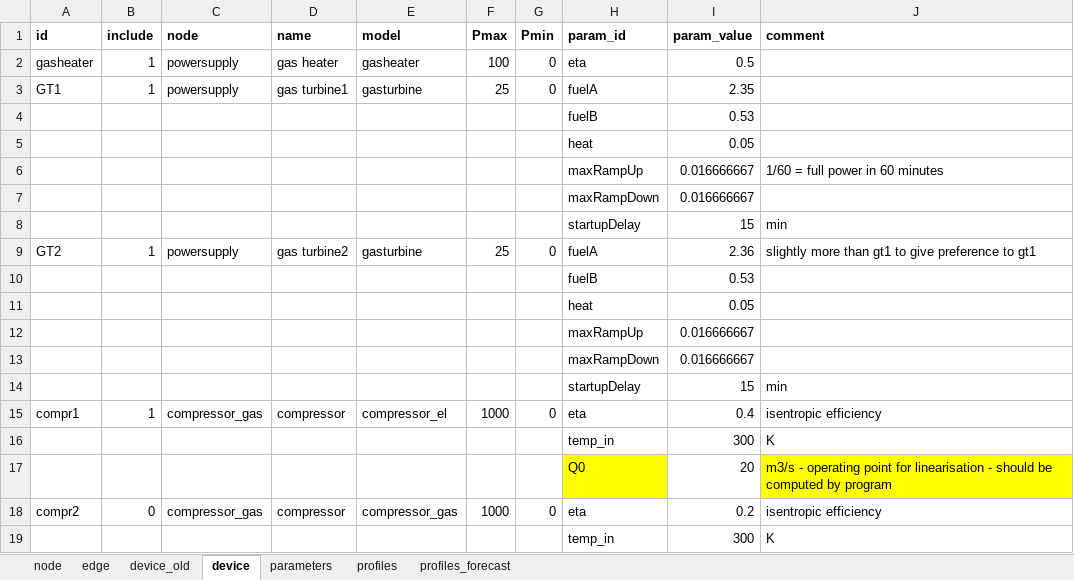
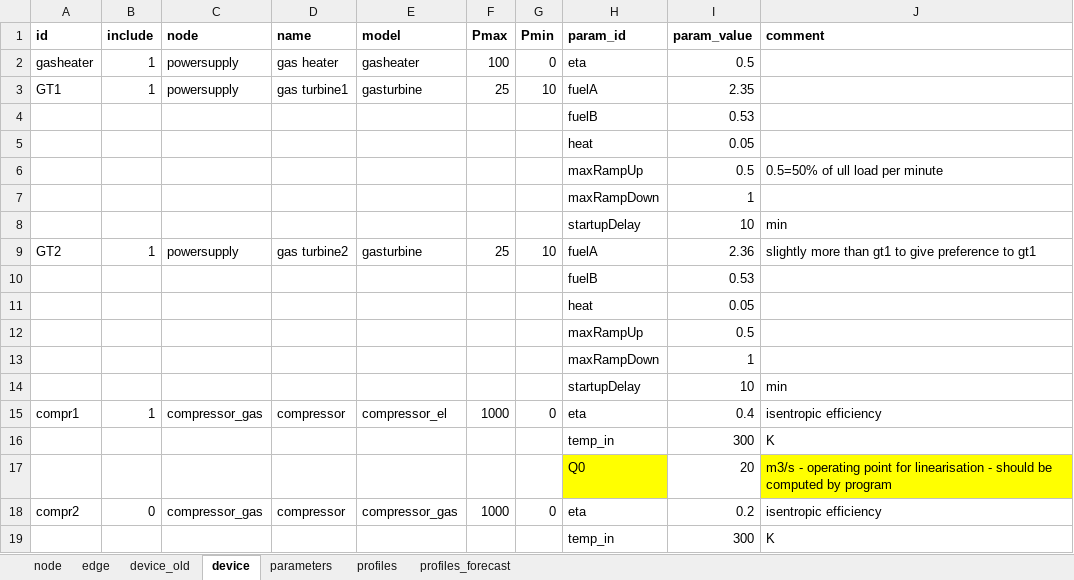
Before and after one commit to oogeso/oogeso, an Excel workbook: data_example2.xlsx, sheet device, drawn as a sheet; only a part is shown; values as stored, in another font and other column widths than the file's, no borders; removed rows and columns are numbered as before the commit, all else as after; the diff names each change by its address in the sheet, - before the commit and + after, or states it on an @@ line.

```diff
--- a/data_example2.xlsx (sheet device)
+++ b/data_example2.xlsx (sheet device)
-G3 (Pmin): 0
+G3 (Pmin): 10
-row 6:  |  |  |  |  |  |  | maxRampUp | 0.016666667 | 1/60 = full power in 60 minutes
-row 7:  |  |  |  |  |  |  | maxRampDown | 0.016666667
+row 6:  |  |  |  |  |  |  | maxRampUp | 0.5 | 0.5=50% of ull load per minute
+row 7:  |  |  |  |  |  |  | maxRampDown | 1
-I8 (param_value): 15
+I8 (param_value): 10
-G9 (Pmin): 0
+G9 (Pmin): 10
-I12 (param_value): 0.016666667
+I12 (param_value): 0.5
-I13 (param_value): 0.016666667
+I13 (param_value): 1
-I14 (param_value): 15
+I14 (param_value): 10
```
Also changed, not shown: 3 other files.
